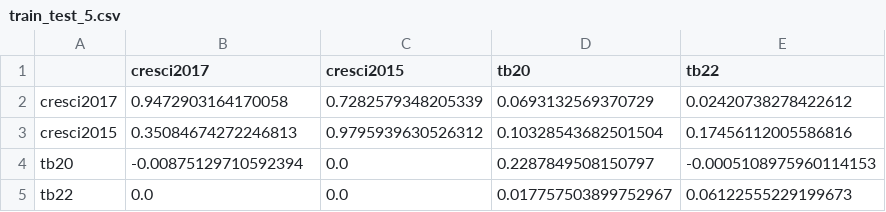
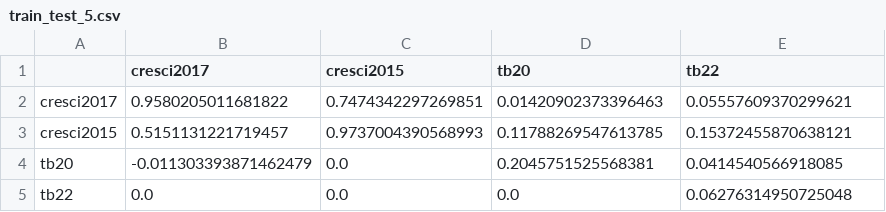
Before and after one commit to renbot-hub/twibench, a CSV file: results/gilani/train_test_5.csv, drawn as a sheet.

```diff
--- a/results/gilani/train_test_5.csv
+++ b/results/gilani/train_test_5.csv
@@ -1,5 +1,5 @@
 ,cresci2017,cresci2015,tb20,tb22
-cresci2017,0.9472903164170058,0.7282579348205339,0.0693132569370729,0.02420738278422612
-cresci2015,0.35084674272246813,0.9795939630526312,0.10328543682501504,0.17456112005586816
-tb20,-0.00875129710592394,0.0,0.2287849508150797,-0.0005108975960114153
-tb22,0.0,0.0,0.017757503899752967,0.06122555229199673
+cresci2017,0.9580205011681822,0.7474342297269851,0.01420902373396463,0.05557609370299621
+cresci2015,0.5151131221719457,0.9737004390568993,0.11788269547613785,0.15372455870638121
+tb20,-0.011303393871462479,0.0,0.2045751525568381,0.0414540566918085
+tb22,0.0,0.0,0.0,0.06276314950725048
```
Also changed, not shown: results/gilani/train_test_20.csv.
